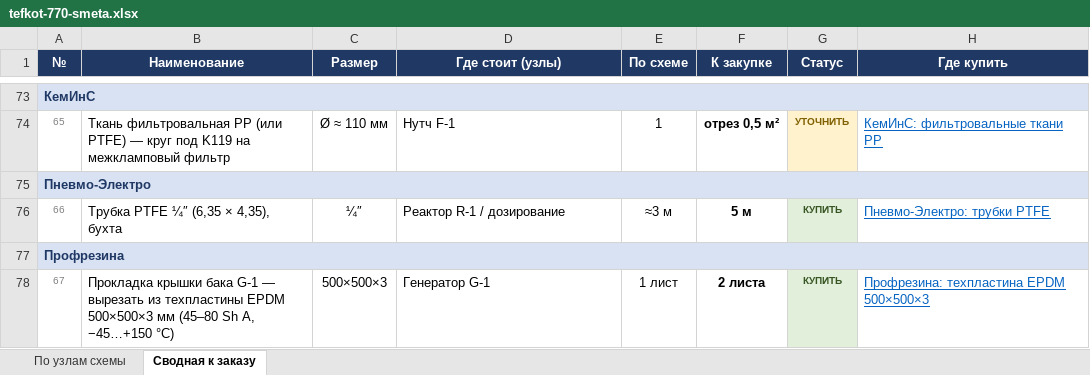
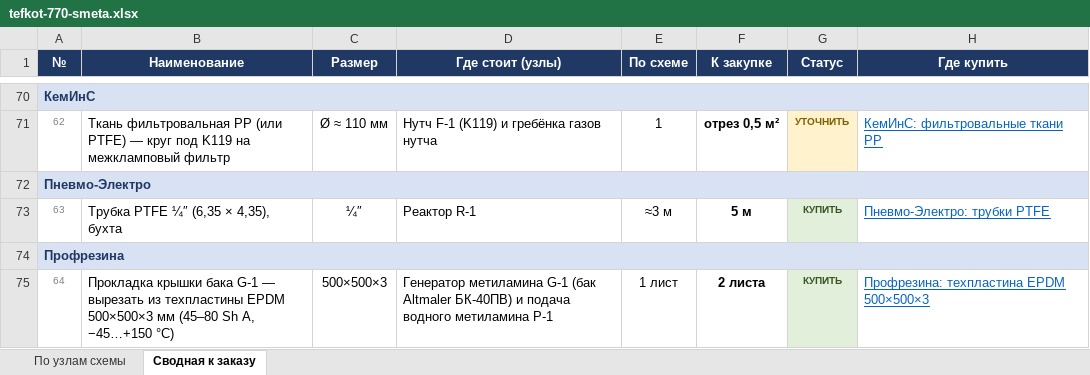
Before and after one commit to Elebra2005/claude, an Excel workbook: tefkot/itog/tefkot-770-smeta.xlsx, sheet Сводная к заказу, drawn as a sheet; only a part is shown, gaps mark what is left out; values as stored, in another font and other column widths than the file's, no borders; addresses are those after the commit; the diff covers the shown part only; the diff names each change by its address in the sheet, - before the commit and + after, or states it on an @@ line.

```diff
--- a/tefkot/itog/tefkot-770-smeta.xlsx (sheet Сводная к заказу)
+++ b/tefkot/itog/tefkot-770-smeta.xlsx (sheet Сводная к заказу)
@@ column A (№) renumbered from row 2 down @@
-D71 (Где стоит (узлы)): Нутч F-1
+D71 (Где стоит (узлы)): Нутч F-1 (K119) и гребёнка газов нутча
-D73 (Где стоит (узлы)): Реактор R-1 / дозирование
+D73 (Где стоит (узлы)): Реактор R-1
-D75 (Где стоит (узлы)): Генератор G-1
+D75 (Где стоит (узлы)): Генератор метиламина G-1 (бак Altmaler БК-40ПВ) и подача водного метиламина P-1
```
Also changed, not shown: 60 added rows, 63 removed rows and 4 edited cells elsewhere in this sheet, sheet По узлам схемы, 29 other files.
